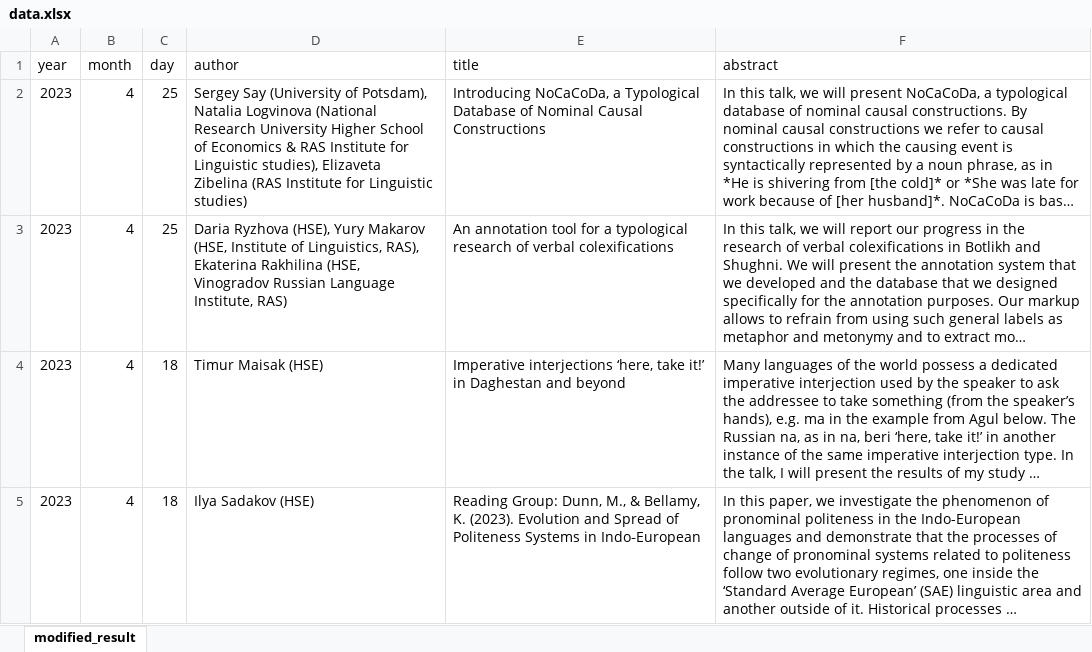
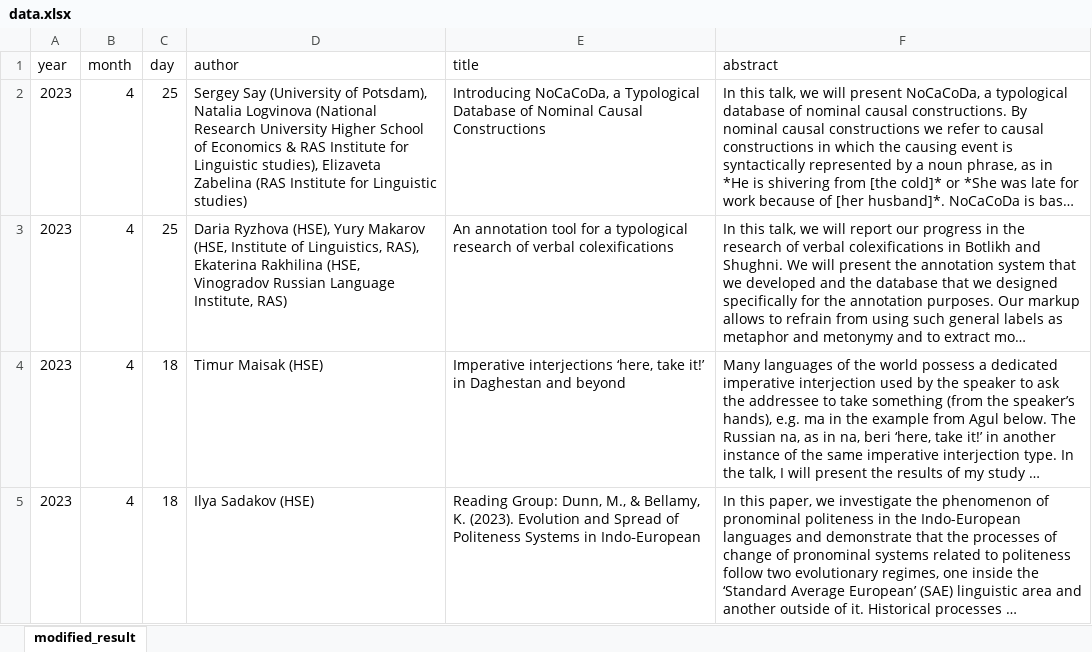
Before and after one commit to LingConLab/seminars_page, an Excel workbook: data.xlsx, sheet modified_result, drawn as a sheet; only a part is shown; long unchanged cells end in …; values as stored, in another font and other column widths than the file's, no borders; the diff names each change by its address in the sheet, - before the commit and + after, or states it on an @@ line.

```diff
--- a/data.xlsx (sheet modified_result)
+++ b/data.xlsx (sheet modified_result)
-D2 (author): …studies), Elizaveta Zibelina (RAS Institute…
+D2 (author): …studies), Elizaveta Zabelina (RAS Institute…
```
Also changed, not shown: 2 other files.
